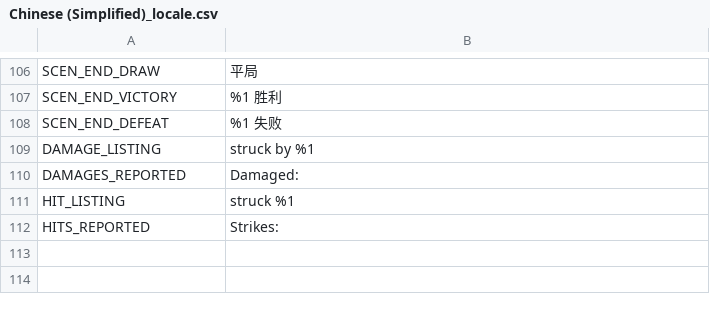
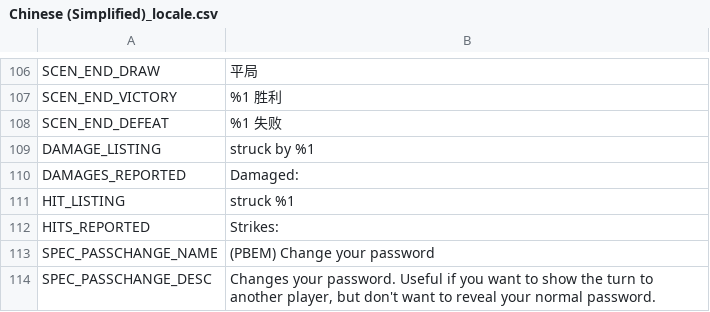
Before and after one commit to musurca/IKE, a CSV file: locale/Chinese (Simplified)_locale.csv, drawn as a sheet; only a part is shown, gaps mark what is left out.

Commit message:
no unlimited, simpler time checks, password changes

```diff
--- a/locale/Chinese (Simplified)_locale.csv
+++ b/locale/Chinese (Simplified)_locale.csv
@@ -112 +112,3 @@ HIT_LISTING|struck %1
 HITS_REPORTED|Strikes:
+SPEC_PASSCHANGE_NAME|(PBEM) Change your password
+SPEC_PASSCHANGE_DESC|Changes your password. Useful if you want to show the turn to another player, but don't want to reveal your normal password.
```
Also changed, not shown: locale/English_locale.csv, locale/French_locale.csv, 16 other files.
